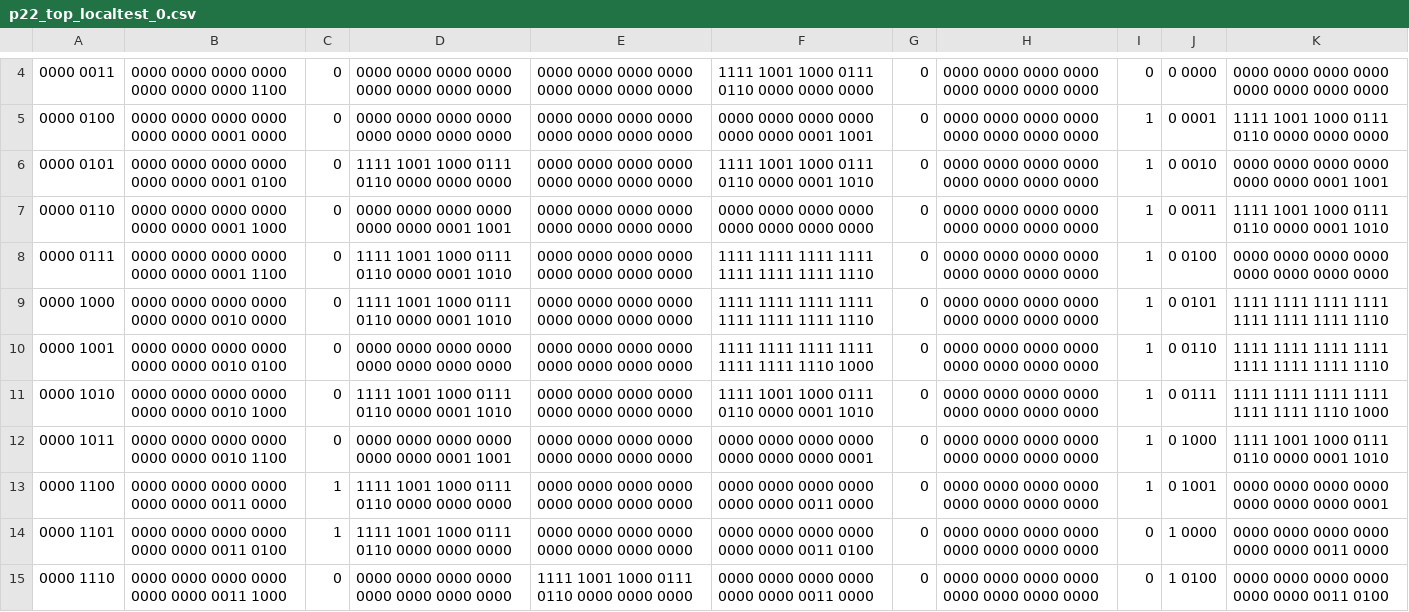
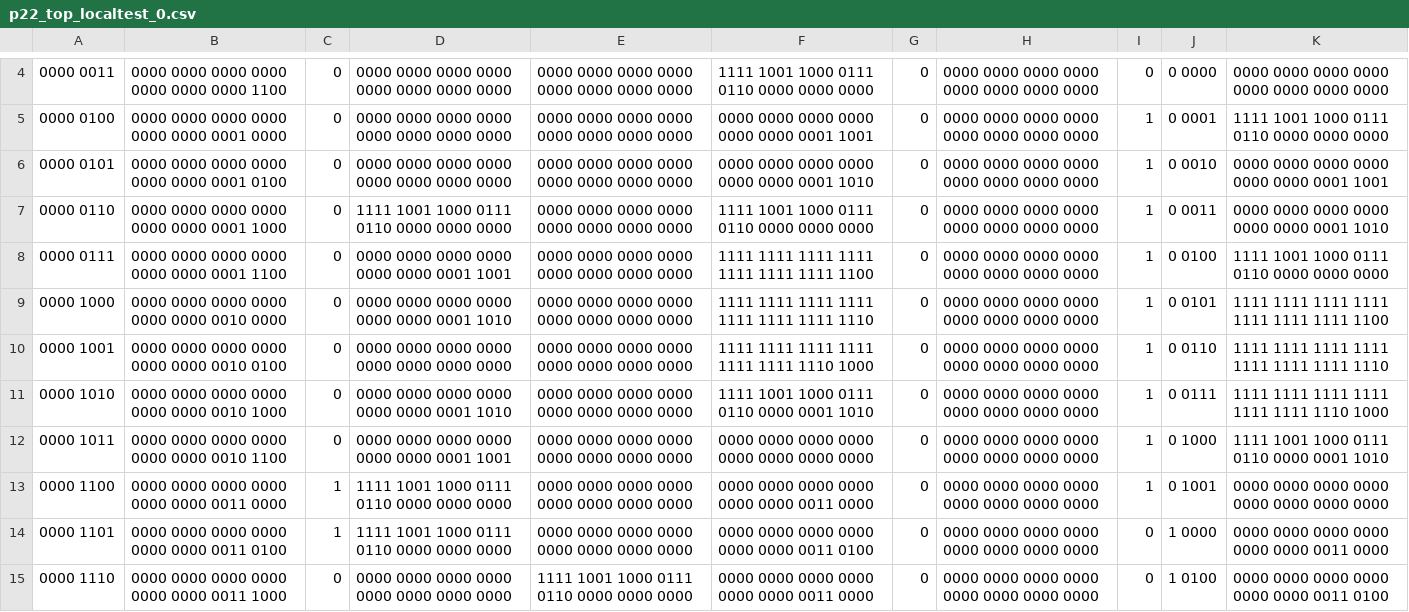
Before and after one commit to AristurtleHu/5-Stage-Pipelined-Toy-CPU, a CSV file: testing/student_output/p22_top_localtest_0.csv, drawn as a sheet; only a part is shown, gaps mark what is left out.

Commit message:
feat: data hazard for RAW

```diff
--- a/testing/student_output/p22_top_localtest_0.csv
+++ b/testing/student_output/p22_top_localtest_0.csv
@@ -5,10 +5,10 @@
 0000 0100	0000 0000 0000 0000 0000 0000 0001 0000	0	0000 0000 0000 0000 0000 0000 0000 0000	0000 0000 0000 0000 0000 0000 0000 0000	0000 0000 0000 0000 0000 0000 0001 1001	0	0000 0000 0000 0000 0000 0000 0000 0000	1	0 0001	1111 1001 1000 0111 0110 0000 0000 0000
-0000 0101	0000 0000 0000 0000 0000 0000 0001 0100	0	1111 1001 1000 0111 0110 0000 0000 0000	0000 0000 0000 0000 0000 0000 0000 0000	1111 1001 1000 0111 0110 0000 0001 1010	0	0000 0000 0000 0000 0000 0000 0000 0000	1	0 0010	0000 0000 0000 0000 0000 0000 0001 1001
-0000 0110	0000 0000 0000 0000 0000 0000 0001 1000	0	0000 0000 0000 0000 0000 0000 0001 1001	0000 0000 0000 0000 0000 0000 0000 0000	0000 0000 0000 0000 0000 0000 0000 0000	0	0000 0000 0000 0000 0000 0000 0000 0000	1	0 0011	1111 1001 1000 0111 0110 0000 0001 1010
-0000 0111	0000 0000 0000 0000 0000 0000 0001 1100	0	1111 1001 1000 0111 0110 0000 0001 1010	0000 0000 0000 0000 0000 0000 0000 0000	1111 1111 1111 1111 1111 1111 1111 1110	0	0000 0000 0000 0000 0000 0000 0000 0000	1	0 0100	0000 0000 0000 0000 0000 0000 0000 0000
-0000 1000	0000 0000 0000 0000 0000 0000 0010 0000	0	1111 1001 1000 0111 0110 0000 0001 1010	0000 0000 0000 0000 0000 0000 0000 0000	1111 1111 1111 1111 1111 1111 1111 1110	0	0000 0000 0000 0000 0000 0000 0000 0000	1	0 0101	1111 1111 1111 1111 1111 1111 1111 1110
+0000 0101	0000 0000 0000 0000 0000 0000 0001 0100	0	0000 0000 0000 0000 0000 0000 0000 0000	0000 0000 0000 0000 0000 0000 0000 0000	0000 0000 0000 0000 0000 0000 0001 1010	0	0000 0000 0000 0000 0000 0000 0000 0000	1	0 0010	0000 0000 0000 0000 0000 0000 0001 1001
+0000 0110	0000 0000 0000 0000 0000 0000 0001 1000	0	1111 1001 1000 0111 0110 0000 0000 0000	0000 0000 0000 0000 0000 0000 0000 0000	1111 1001 1000 0111 0110 0000 0000 0000	0	0000 0000 0000 0000 0000 0000 0000 0000	1	0 0011	0000 0000 0000 0000 0000 0000 0001 1010
+0000 0111	0000 0000 0000 0000 0000 0000 0001 1100	0	0000 0000 0000 0000 0000 0000 0001 1001	0000 0000 0000 0000 0000 0000 0000 0000	1111 1111 1111 1111 1111 1111 1111 1100	0	0000 0000 0000 0000 0000 0000 0000 0000	1	0 0100	1111 1001 1000 0111 0110 0000 0000 0000
+0000 1000	0000 0000 0000 0000 0000 0000 0010 0000	0	0000 0000 0000 0000 0000 0000 0001 1010	0000 0000 0000 0000 0000 0000 0000 0000	1111 1111 1111 1111 1111 1111 1111 1110	0	0000 0000 0000 0000 0000 0000 0000 0000	1	0 0101	1111 1111 1111 1111 1111 1111 1111 1100
 0000 1001	0000 0000 0000 0000 0000 0000 0010 0100	0	0000 0000 0000 0000 0000 0000 0000 0000	0000 0000 0000 0000 0000 0000 0000 0000	1111 1111 1111 1111 1111 1111 1110 1000	0	0000 0000 0000 0000 0000 0000 0000 0000	1	0 0110	1111 1111 1111 1111 1111 1111 1111 1110
-0000 1010	0000 0000 0000 0000 0000 0000 0010 1000	0	1111 1001 1000 0111 0110 0000 0001 1010	0000 0000 0000 0000 0000 0000 0000 0000	1111 1001 1000 0111 0110 0000 0001 1010	0	0000 0000 0000 0000 0000 0000 0000 0000	1	0 0111	1111 1111 1111 1111 1111 1111 1110 1000
-0000 1011	0000 0000 0000 0000 0000 0000 0010 1100	0	0000 0000 0000 0000 0000 0000 0001 1001	0000 0000 0000 0000 0000 0000 0000 0000	0000 0000 0000 0000 0000 0000 0000 0001	0	0000 0000 0000 0000 0000 0000 0000 0000	1	0 1000	1111 1001 1000 0111 0110 0000 0001 1010
-0000 1100	0000 0000 0000 0000 0000 0000 0011 0000	1	1111 1001 1000 0111 0110 0000 0000 0000	0000 0000 0000 0000 0000 0000 0000 0000	0000 0000 0000 0000 0000 0000 0011 0000	0	0000 0000 0000 0000 0000 0000 0000 0000	1	0 1001	0000 0000 0000 0000 0000 0000 0000 0001
+0000 1010	0000 0000 0000 0000 0000 0000 0010 1000	0	0000 0000 0000 0000 0000 0000 0001 1010	0000 0000 0000 0000 0000 0000 0000 0000	1111 1001 1000 0111 0110 0000 0001 1010	0	0000 0000 0000 0000 0000 0000 0000 0000	1	0 0111	1111 1111 1111 1111 1111 1111 1110 1000
+0000 1011	0000 0000 0000 0000 0000 0000 0010 1100	0	0000 0000 0000 0000 0000 0000 0001 1001	0000 0000 0000 0000 0000 0000 0000 0000	0000 0000 0000 0000 0000 0000 0000 0000	0	0000 0000 0000 0000 0000 0000 0000 0000	1	0 1000	1111 1001 1000 0111 0110 0000 0001 1010
+0000 1100	0000 0000 0000 0000 0000 0000 0011 0000	1	1111 1001 1000 0111 0110 0000 0000 0000	0000 0000 0000 0000 0000 0000 0000 0000	0000 0000 0000 0000 0000 0000 0011 0000	0	0000 0000 0000 0000 0000 0000 0000 0000	1	0 1001	0000 0000 0000 0000 0000 0000 0000 0000
 0000 1101	0000 0000 0000 0000 0000 0000 0011 0100	1	1111 1001 1000 0111 0110 0000 0000 0000	0000 0000 0000 0000 0000 0000 0000 0000	0000 0000 0000 0000 0000 0000 0011 0100	0	0000 0000 0000 0000 0000 0000 0000 0000	0	1 0000	0000 0000 0000 0000 0000 0000 0011 0000
```
Also changed, not shown: testing/student_output/p22_top_localtest_1.csv, 2 other files.
